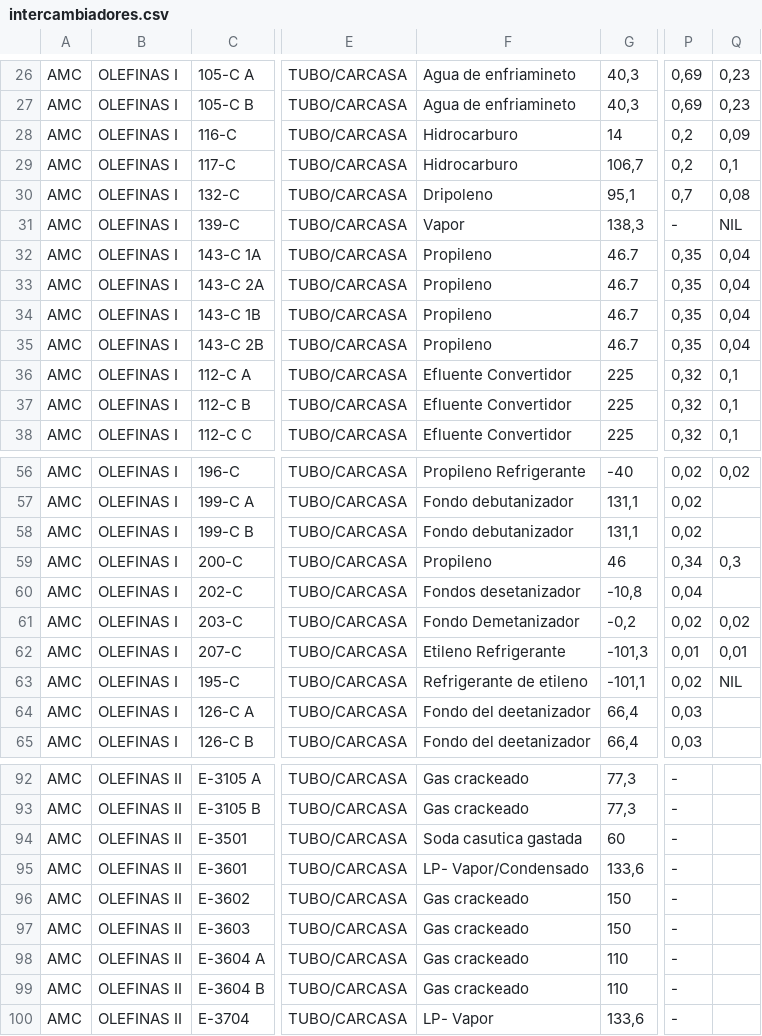
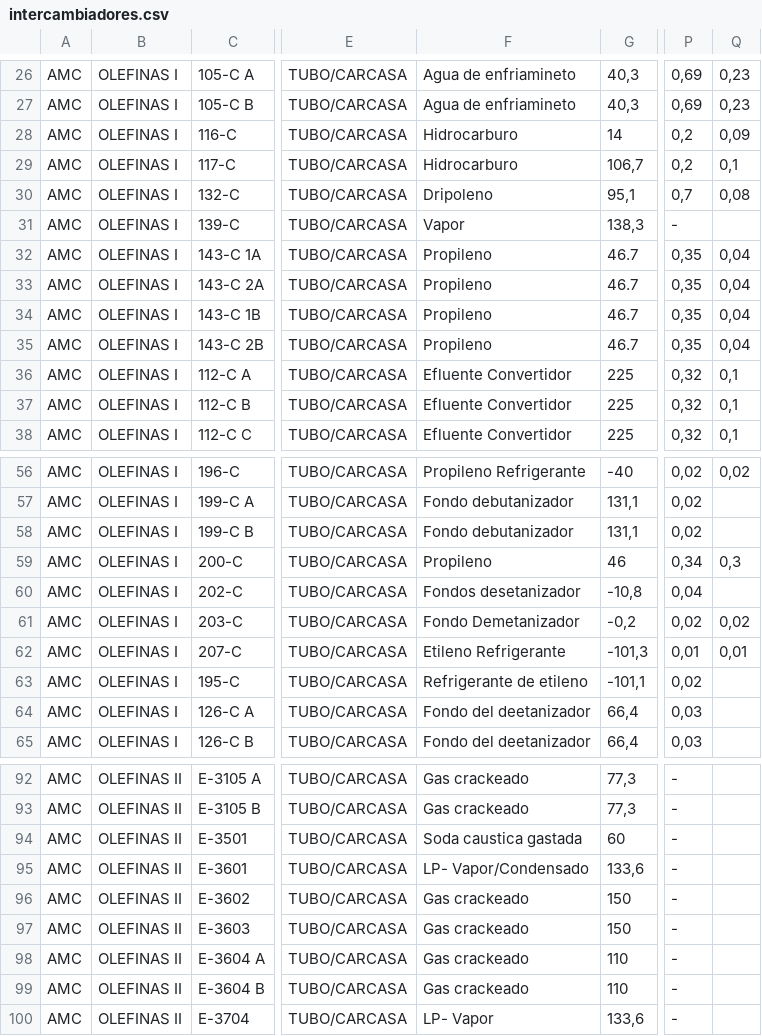
Before and after one commit to desarrollo-indesca/sievep_indesca, a CSV file: intercambiadores.csv, drawn as a sheet; only a part is shown, gaps mark what is left out; the diff names each change by its address in the sheet, - before the commit and + after, or states it on an @@ line.

```diff
--- a/intercambiadores.csv
+++ b/intercambiadores.csv
-Q31: NIL
+Q31: (empty)
-Q63: NIL
+Q63: (empty)
-F94: Soda casutica gastada
+F94: Soda caustica gastada
```
Also changed, not shown: 5 other files.
